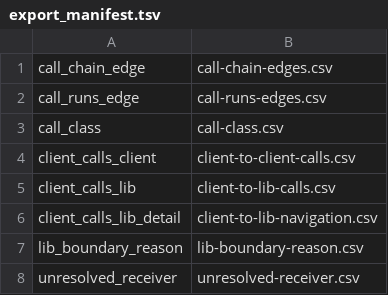
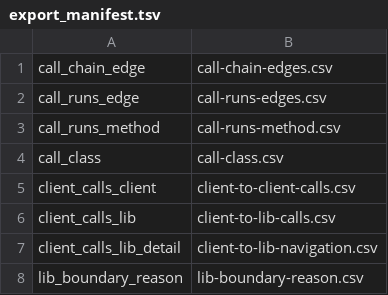
Before and after one commit to AxiomCodeAI/axiomcodegraph, a TSV file: graph/typescript/souffle/export_manifest.tsv, drawn as a sheet; only a part is shown; the shorter side is filled out with more unchanged rows; the diff names each change by its address in the sheet, - before the commit and + after, or states it on an @@ line.

Commit message:
typescript: export call_runs_method, so what runs at a site can be asked per site (#922)
overload-sets.dl derives call_runs_method(CallExpr, Method): the selected target,
re-pointed to the implementation row of the same group when the selection is a
bodiless overload signature. It was declared and computed and not in
export_manifest.tsv, so only call_runs_edge reached the bundle, and that is the
same relation rolled up to the caller METHOD. A consumer holding a position had
no way to ask it.

So a consumer read call_edges and got the signature. On immer, every call to
`each` resolves to common.ts:84, which is the overload signature and has no body,
while common.ts:89 is the implementation and is what runs.

One line in the manifest; the relation was already there. join.py now reads it and
treats a declaration the engine reached either way as one the engine named, and
reports the size of the correction rather than absorbing it. A bundle built before
this says so on stderr instead of scoring against a table that is not there.

MEASURED, immer 061c242, 366 executed production sites, same trace both runs:

  bucket          before   after
  AGREE_EXACT        298     304
  OUTSIDE             17      11
  MISSED              39      39
  LIB_CALLBACK        12      12

  outside_recovered_by_call_runs_method: 6

Six, not the seven that share the shape: current.ts:39 `set` has a second runtime
target that neither relation names, so it stays OUTSIDE and should.

The control is the same join.py against the bundle built WITHOUT the export: the
buckets are unchanged to the row, including declaration_line_fuzz.

ext_call_runs_method holds 598 rows on immer.

```diff
--- a/graph/typescript/souffle/export_manifest.tsv
+++ b/graph/typescript/souffle/export_manifest.tsv
+row 3: call_runs_method | call-runs-method.csv
```
Also changed, not shown: 2 other files.
